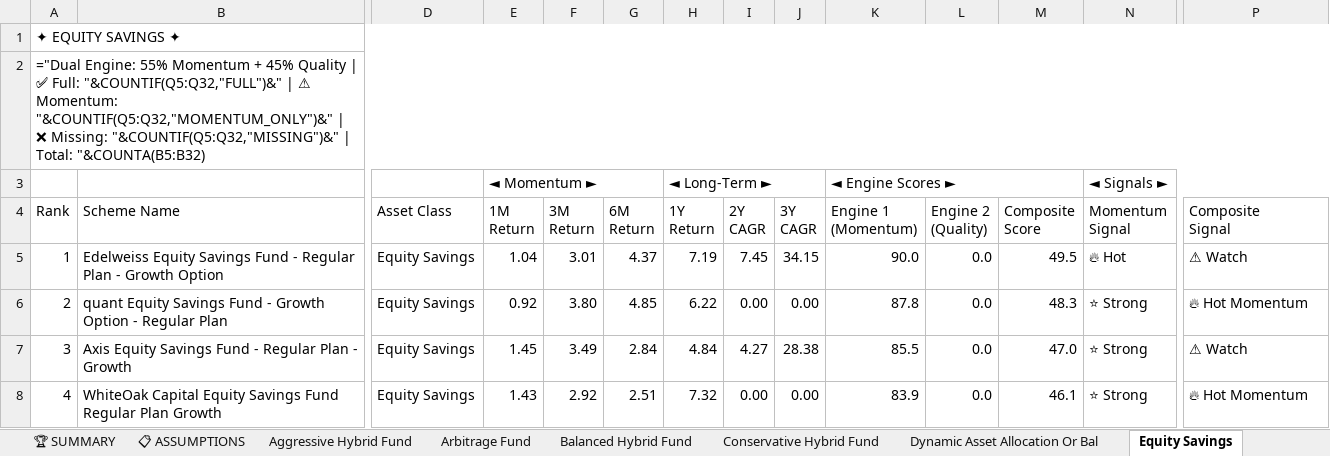
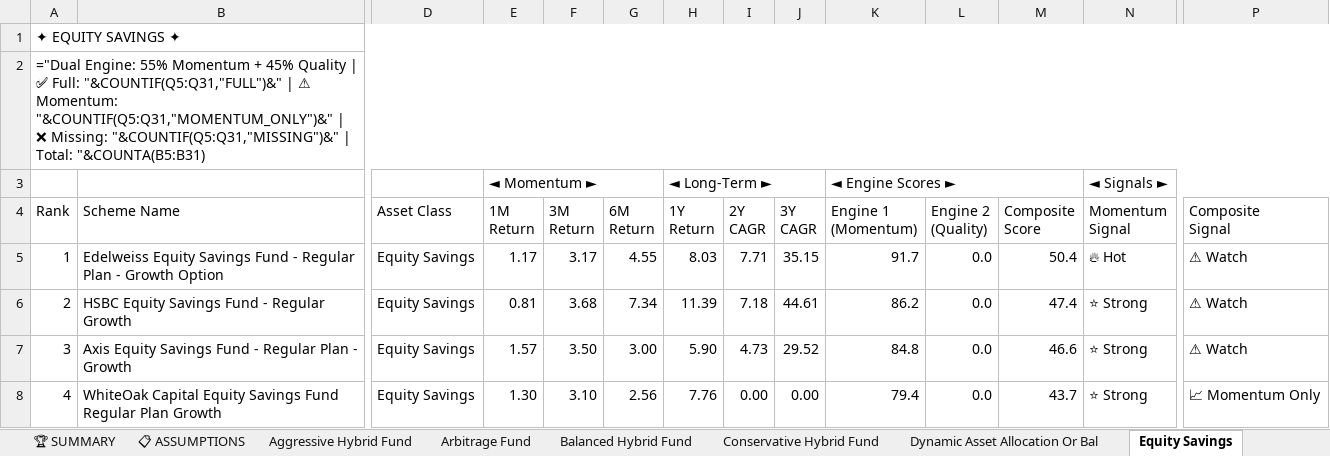
Before and after one commit to rahulshirke7951/amfi-mf-ranker-hybrid, an Excel workbook: output/mf_ranked_hybrid.xlsx, sheet Equity Savings, drawn as a sheet; only a part is shown, gaps mark what is left out; values as stored, in another font and other column widths than the file's, no cell formats; formulas without a stored value are shown as written; removed rows and columns are numbered as before the commit, all else as after; rows hold the shown columns only; the diff covers the shown part only; the diff names each change by its address in the sheet, - before the commit and + after, or states it on an @@ line.

```diff
--- a/output/mf_ranked_hybrid.xlsx (sheet Equity Savings)
+++ b/output/mf_ranked_hybrid.xlsx (sheet Equity Savings)
-A2 (Rank): …✅ Full: "&COUNTIF(Q5:Q32,"FULL")&" | ⚠ Momentum: "&COUNTIF(Q5:Q32,"MOMENTUM_ONLY")&" | ❌ Missing: "&COUNTIF(Q5:Q32,"MISSING")&" | Total: "&COUNTA(B5:B32)
+A2 (Rank): …✅ Full: "&COUNTIF(Q5:Q31,"FULL")&" | ⚠ Momentum: "&COUNTIF(Q5:Q31,"MOMENTUM_ONLY")&" | ❌ Missing: "&COUNTIF(Q5:Q31,"MISSING")&" | Total: "&COUNTA(B5:B31)
-E5 (1M Return): 1.04
+E5 (1M Return): 1.17
-F5 (3M Return): 3.01
+F5 (3M Return): 3.17
-G5 (6M Return): 4.37
+G5 (6M Return): 4.55
-H5 (1Y Return): 7.19
+H5 (1Y Return): 8.03
-I5 (2Y CAGR): 7.45
+I5 (2Y CAGR): 7.71
-J5 (3Y CAGR): 34.15
+J5 (3Y CAGR): 35.15
-K5 (Engine 1 (Momentum)): 90.0
+K5 (Engine 1 (Momentum)): 91.7
-M5 (Composite Score): 49.5
+M5 (Composite Score): 50.4
-row 6: 2 | quant Equity Savings Fund - Growth Option - Regular Plan | Equity Savings | 0.92 | 3.80 | 4.85 | 6.22 | 0.00 | 0.00 | 87.8 | 0.0 | 48.3 | ⭐ Strong | 🔥 Hot Momentum
+row 6: 2 | HSBC Equity Savings Fund - Regular Growth | Equity Savings | 0.81 | 3.68 | 7.34 | 11.39 | 7.18 | 44.61 | 86.2 | 0.0 | 47.4 | ⭐ Strong | ⚠ Watch
-E7 (1M Return): 1.45
+E7 (1M Return): 1.57
-F7 (3M Return): 3.49
+F7 (3M Return): 3.50
-G7 (6M Return): 2.84
+G7 (6M Return): 3.00
-H7 (1Y Return): 4.84
+H7 (1Y Return): 5.90
-I7 (2Y CAGR): 4.27
+I7 (2Y CAGR): 4.73
-J7 (3Y CAGR): 28.38
+J7 (3Y CAGR): 29.52
-K7 (Engine 1 (Momentum)): 85.5
+K7 (Engine 1 (Momentum)): 84.8
-M7 (Composite Score): 47.0
+M7 (Composite Score): 46.6
-E8 (1M Return): 1.43
+E8 (1M Return): 1.30
-F8 (3M Return): 2.92
+F8 (3M Return): 3.10
-G8 (6M Return): 2.51
+G8 (6M Return): 2.56
-H8 (1Y Return): 7.32
+H8 (1Y Return): 7.76
-K8 (Engine 1 (Momentum)): 83.9
+K8 (Engine 1 (Momentum)): 79.4
-M8 (Composite Score): 46.1
+M8 (Composite Score): 43.7
-P8 (Composite Signal): 🔥 Hot Momentum
+P8 (Composite Signal): 📈 Momentum Only
```
Also changed, not shown: 10 added rows, 11 removed rows and 99 edited cells elsewhere in this sheet, sheet 📊 CONSOLIDATED, sheet Arbitrage Fund, sheet Dynamic Asset Allocation Or Bal, sheet Multi Asset Allocation, sheet Aggressive Hybrid Fund, sheet Conservative Hybrid Fund, 3 more sheets, cell formats.
